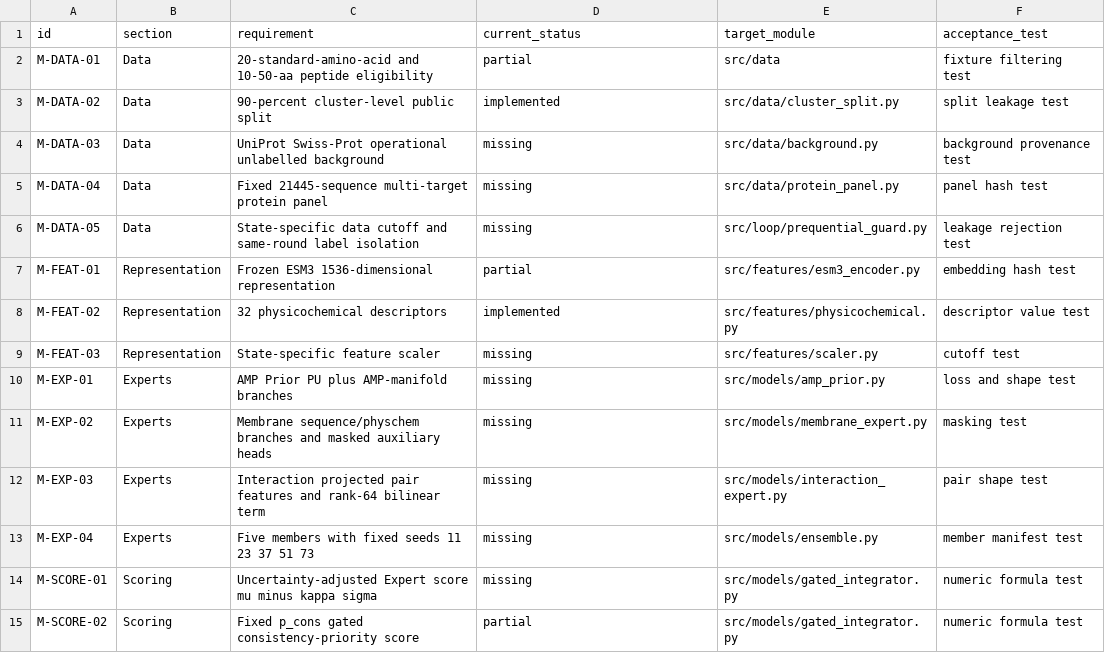
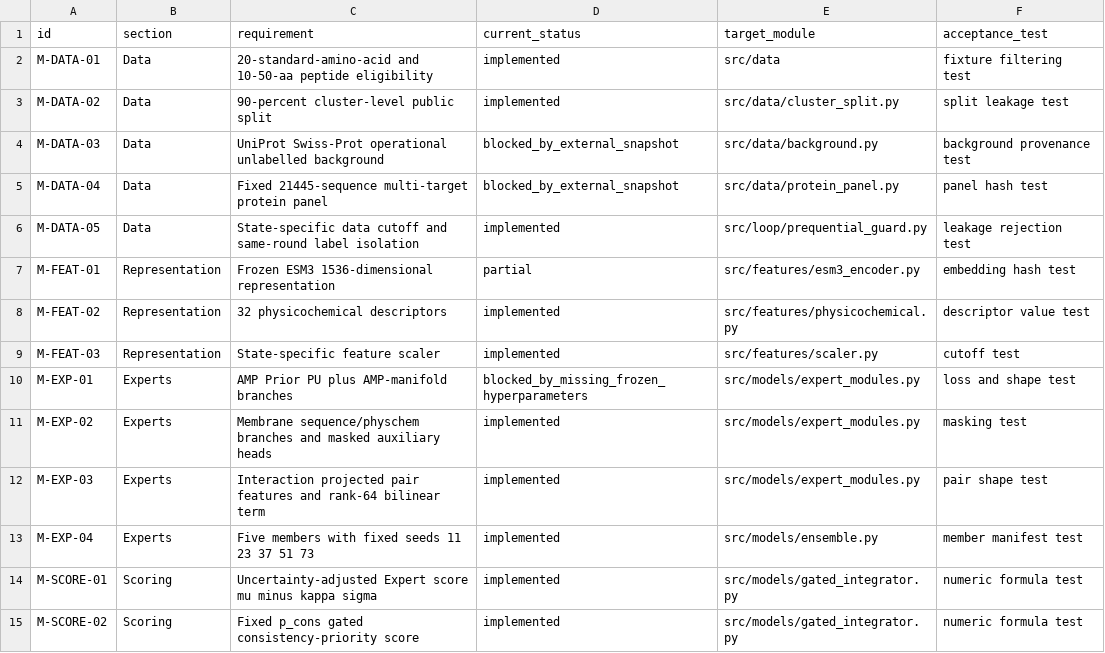
Before and after one commit to SiyiPeng66/MDRAMP, a CSV file: docs/method_traceability_matrix.csv, drawn as a sheet; only a part is shown; the diff covers the shown part only.

Commit message:
Wire manuscript methods into MDRAMP workflows

```diff
--- a/docs/method_traceability_matrix.csv
+++ b/docs/method_traceability_matrix.csv
@@ -1,15 +1,15 @@
 id,section,requirement,current_status,target_module,acceptance_test
-M-DATA-01,Data,20-standard-amino-acid and 10-50-aa peptide eligibility,partial,src/data,fixture filtering test
+M-DATA-01,Data,20-standard-amino-acid and 10-50-aa peptide eligibility,implemented,src/data,fixture filtering test
 M-DATA-02,Data,90-percent cluster-level public split,implemented,src/data/cluster_split.py,split leakage test
-M-DATA-03,Data,UniProt Swiss-Prot operational unlabelled background,missing,src/data/background.py,background provenance test
-M-DATA-04,Data,Fixed 21445-sequence multi-target protein panel,missing,src/data/protein_panel.py,panel hash test
-M-DATA-05,Data,State-specific data cutoff and same-round label isolation,missing,src/loop/prequential_guard.py,leakage rejection test
+M-DATA-03,Data,UniProt Swiss-Prot operational unlabelled background,blocked_by_external_snapshot,src/data/background.py,background provenance test
+M-DATA-04,Data,Fixed 21445-sequence multi-target protein panel,blocked_by_external_snapshot,src/data/protein_panel.py,panel hash test
+M-DATA-05,Data,State-specific data cutoff and same-round label isolation,implemented,src/loop/prequential_guard.py,leakage rejection test
 M-FEAT-01,Representation,Frozen ESM3 1536-dimensional representation,partial,src/features/esm3_encoder.py,embedding hash test
 M-FEAT-02,Representation,32 physicochemical descriptors,implemented,src/features/physicochemical.py,descriptor value test
-M-FEAT-03,Representation,State-specific feature scaler,missing,src/features/scaler.py,cutoff test
-M-EXP-01,Experts,AMP Prior PU plus AMP-manifold branches,missing,src/models/amp_prior.py,loss and shape test
-M-EXP-02,Experts,Membrane sequence/physchem branches and masked auxiliary heads,missing,src/models/membrane_expert.py,masking test
-M-EXP-03,Experts,Interaction projected pair features and rank-64 bilinear term,missing,src/models/interaction_expert.py,pair shape test
-M-EXP-04,Experts,Five members with fixed seeds 11 23 37 51 73,missing,src/models/ensemble.py,member manifest test
-M-SCORE-01,Scoring,Uncertainty-adjusted Expert score mu minus kappa sigma,missing,src/models/gated_integrator.py,numeric formula test
-M-SCORE-02,Scoring,Fixed p_cons gated consistency-priority score,partial,src/models/gated_integrator.py,numeric formula test
+M-FEAT-03,Representation,State-specific feature scaler,implemented,src/features/scaler.py,cutoff test
+M-EXP-01,Experts,AMP Prior PU plus AMP-manifold branches,blocked_by_missing_frozen_hyperparameters,src/models/expert_modules.py,loss and shape test
+M-EXP-02,Experts,Membrane sequence/physchem branches and masked auxiliary heads,implemented,src/models/expert_modules.py,masking test
+M-EXP-03,Experts,Interaction projected pair features and rank-64 bilinear term,implemented,src/models/expert_modules.py,pair shape test
+M-EXP-04,Experts,Five members with fixed seeds 11 23 37 51 73,implemented,src/models/ensemble.py,member manifest test
+M-SCORE-01,Scoring,Uncertainty-adjusted Expert score mu minus kappa sigma,implemented,src/models/gated_integrator.py,numeric formula test
+M-SCORE-02,Scoring,Fixed p_cons gated consistency-priority score,implemented,src/models/gated_integrator.py,numeric formula test
```
Also changed, not shown: 18 edited cells elsewhere in this file, 21 other files.
